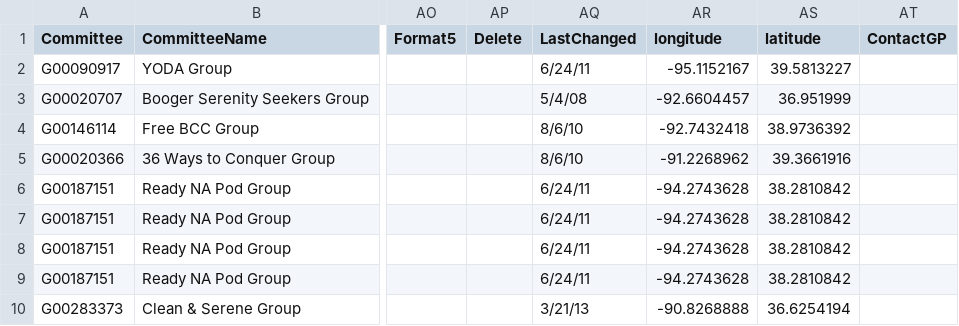
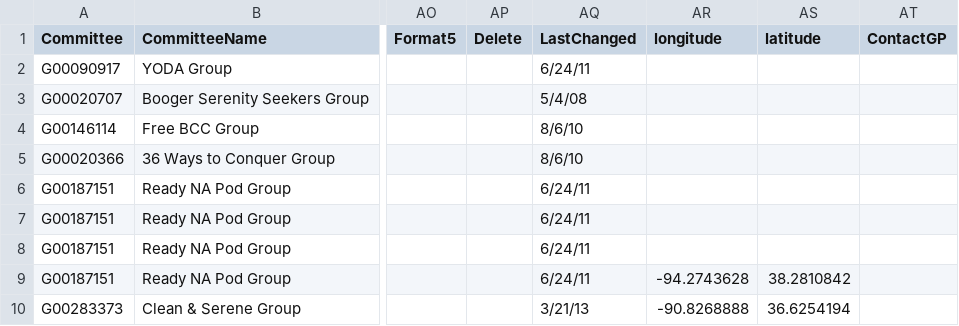
Before and after one commit to bmlt-enabled/bmlt-tools, a CSV file: bmlt_translator/meetings.csv, drawn as a sheet; only a part is shown, gaps mark what is left out; the diff names each change by its address in the sheet, - before the commit and + after, or states it on an @@ line.

```diff
--- a/bmlt_translator/meetings.csv
+++ b/bmlt_translator/meetings.csv
-AR2 (longitude): -95.1152167
+AR2 (longitude): (empty)
-AS2 (latitude): 39.5813227
+AS2 (latitude): (empty)
-AR3 (longitude): -92.6604457
+AR3 (longitude): (empty)
-AS3 (latitude): 36.951999
+AS3 (latitude): (empty)
-AR4 (longitude): -92.7432418
+AR4 (longitude): (empty)
-AS4 (latitude): 38.9736392
+AS4 (latitude): (empty)
-AR5 (longitude): -91.2268962
+AR5 (longitude): (empty)
-AS5 (latitude): 39.3661916
+AS5 (latitude): (empty)
-AR6:AR8 (longitude): -94.2743628
+AR6:AR8 (longitude): (empty)
-AS6:AS8 (latitude): 38.2810842
+AS6:AS8 (latitude): (empty)
```
Also changed, not shown: 3 other files.
